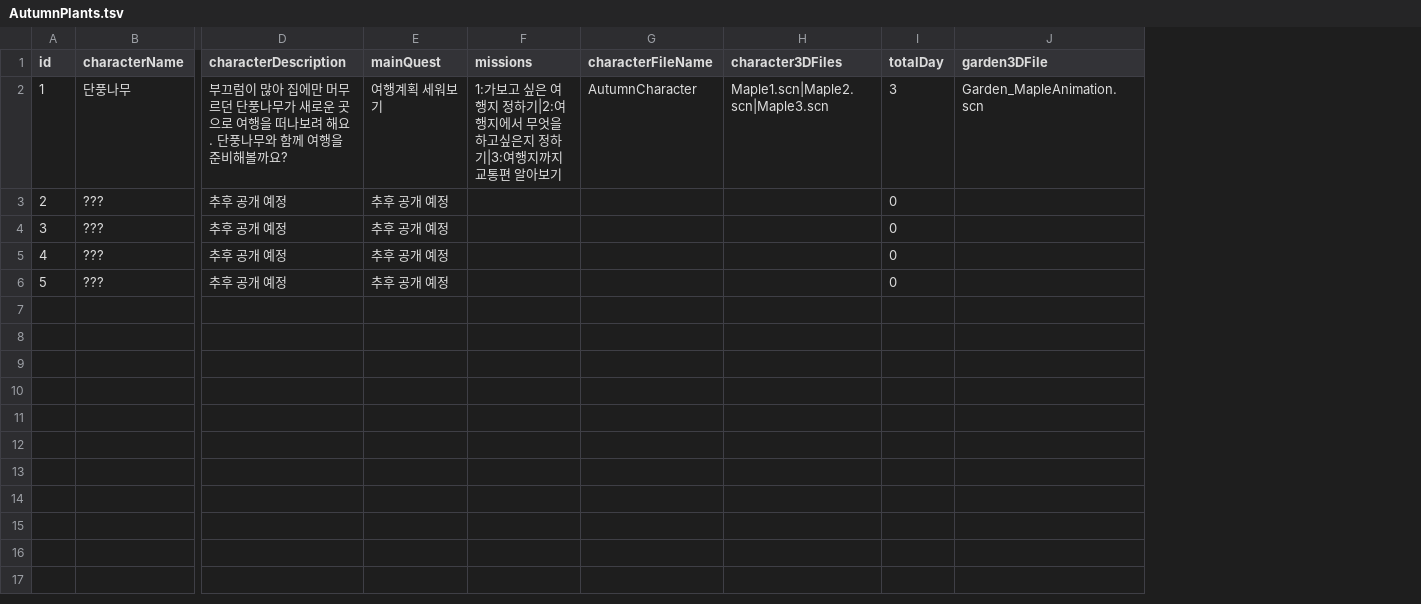
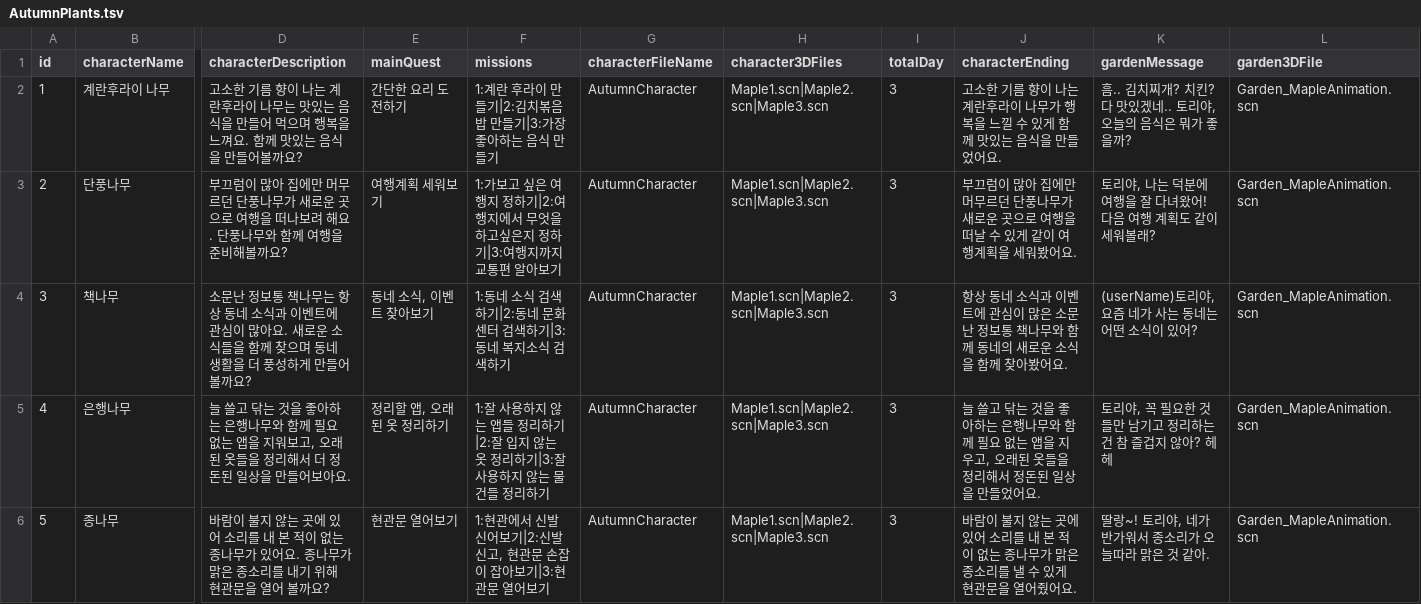
Before and after one commit to yoohyebin/ForestTori, a TSV file: ForestTori/ForestTori/Resource/Chapters/AutumnPlants.tsv, drawn as a sheet; only a part is shown, gaps mark what is left out; addresses are those after the commit; the diff covers the shown part only; the diff names each change by its address in the sheet, - before the commit and + after, or states it on an @@ line.

```diff
--- a/ForestTori/ForestTori/Resource/Chapters/AutumnPlants.tsv
+++ b/ForestTori/ForestTori/Resource/Chapters/AutumnPlants.tsv
+column J (characterEnding), rows 2-6: 고소한 기름 향이 나는 계란후라이 나무가 행복을 느낄 수 있게 함께 맛있는 음식을 만들었어요. | 부끄럼이 많아 집에만 머무르던 단풍나무가 새로운 곳으로 여행을 떠날 수 있게 같이 여행계획을 세워봤어요. | 항상 동네 소식과 이벤트에 관심이 많은 소문난 정보통 책나무와 함께 동네의 새로운 소식을 함께 찾아봤어요. | 늘 쓸고 닦는 것을 좋아하는 은행나무와 함께 필요 없는 앱을 지우고, 오래된 옷들을 정리해서 정돈된 일상을 만들었어요. | 바람이 불지 않는 곳에 있어 소리를 내 본 적이 없는 종나무가 맑은 종소리를 낼 수 있게 현관문을 열어줬어요.
+column K (gardenMessage), rows 2-6: 흠.. 김치찌개? 치킨? 다 맛있겠네.. 토리야, 오늘의 음식은 뭐가 좋을까? | 토리야, 나는 덕분에 여행을 잘 다녀왔어! 다음 여행 계획도 같이 세워볼래? | (userName)토리야, 요즘 네가 사는 동네는 어떤 소식이 있어? | 토리야, 꼭 필요한 것들만 남기고 정리하는 건 참 즐겁지 않아? 헤헤 | 딸랑~! 토리야, 네가 반가워서 종소리가 오늘따라 맑은 것 같아.
-B2 (characterName): 단풍나무
+B2 (characterName): 계란후라이 나무
-D2 (characterDescription): 부끄럼이 많아 집에만 머무르던 단풍나무가 새로운 곳으로 여행을 떠나보려 해요. 단풍나무와 함께 여행을 준비해볼까요?
+D2 (characterDescription): 고소한 기름 향이 나는 계란후라이 나무는 맛있는 음식을 만들어 먹으며 행복을 느껴요. 함께 맛있는 음식을 만들어볼까요?
-E2 (mainQuest): 여행계획 세워보기
+E2 (mainQuest): 간단한 요리 도전하기
-F2 (missions): 1:가보고 싶은 여행지 정하기|2:여행지에서 무엇을 하고싶은지 정하기|3:여행지까지 교통편 알아보기
+F2 (missions): 1:계란 후라이 만들기|2:김치볶음밥 만들기|3:가장 좋아하는 음식 만들기
-B3 (characterName): ???
+B3 (characterName): 단풍나무
-D3 (characterDescription): 추후 공개 예정
+D3 (characterDescription): 부끄럼이 많아 집에만 머무르던 단풍나무가 새로운 곳으로 여행을 떠나보려 해요. 단풍나무와 함께 여행을 준비해볼까요?
-E3 (mainQuest): 추후 공개 예정
+E3 (mainQuest): 여행계획 세워보기
-F3 (missions): (empty)
+F3 (missions): 1:가보고 싶은 여행지 정하기|2:여행지에서 무엇을 하고싶은지 정하기|3:여행지까지 교통편 알아보기
-G3:G6 (characterFileName): (empty)
+G3:G6 (characterFileName): AutumnCharacter
-H3:H6 (character3DFiles): (empty)
+H3:H6 (character3DFiles): Maple1.scn|Maple2.scn|Maple3.scn
-I3:I6 (totalDay): 0
+I3:I6 (totalDay): 3
-L3:L6 (garden3DFile): (empty)
+L3:L6 (garden3DFile): Garden_MapleAnimation.scn
-B4 (characterName): ???
+B4 (characterName): 책나무
-D4 (characterDescription): 추후 공개 예정
+D4 (characterDescription): 소문난 정보통 책나무는 항상 동네 소식과 이벤트에 관심이 많아요. 새로운 소식들을 함께 찾으며 동네 생활을 더 풍성하게 만들어 볼까요?
-E4 (mainQuest): 추후 공개 예정
+E4 (mainQuest): 동네 소식, 이벤트 찾아보기
-F4 (missions): (empty)
+F4 (missions): 1:동네 소식 검색하기|2:동네 문화센터 검색하기|3:동네 복지소식 검색하기
-B5 (characterName): ???
+B5 (characterName): 은행나무
-D5 (characterDescription): 추후 공개 예정
+D5 (characterDescription): 늘 쓸고 닦는 것을 좋아하는 은행나무와 함께 필요 없는 앱을 지워보고, 오래된 옷들을 정리해서 더 정돈된 일상을 만들어보아요.
-E5 (mainQuest): 추후 공개 예정
+E5 (mainQuest): 정리할 앱, 오래된 옷 정리하기
-F5 (missions): (empty)
+F5 (missions): 1:잘 사용하지 않는 앱들 정리하기|2:잘 입지 않는 옷 정리하기|3:잘 사용하지 않는 물건들 정리하기
-B6 (characterName): ???
+B6 (characterName): 종나무
-D6 (characterDescription): 추후 공개 예정
+D6 (characterDescription): 바람이 불지 않는 곳에 있어 소리를 내 본 적이 없는 종나무가 있어요. 종나무가 맑은 종소리를 내기 위해 현관문을 열어 볼까요?
-E6 (mainQuest): 추후 공개 예정
+E6 (mainQuest): 현관문 열어보기
-F6 (missions): (empty)
+F6 (missions): 1:현관에서 신발 신어보기|2:신발 신고, 현관문 손잡이 잡아보기|3:현관문 열어보기
```
Also changed, not shown: 10 edited cells elsewhere in this file, ForestTori/ForestTori/Resource/Chapters/Chapters.tsv, ForestTori/ForestTori/Resource/Chapters/SpringPlants.tsv, 3 other files.
